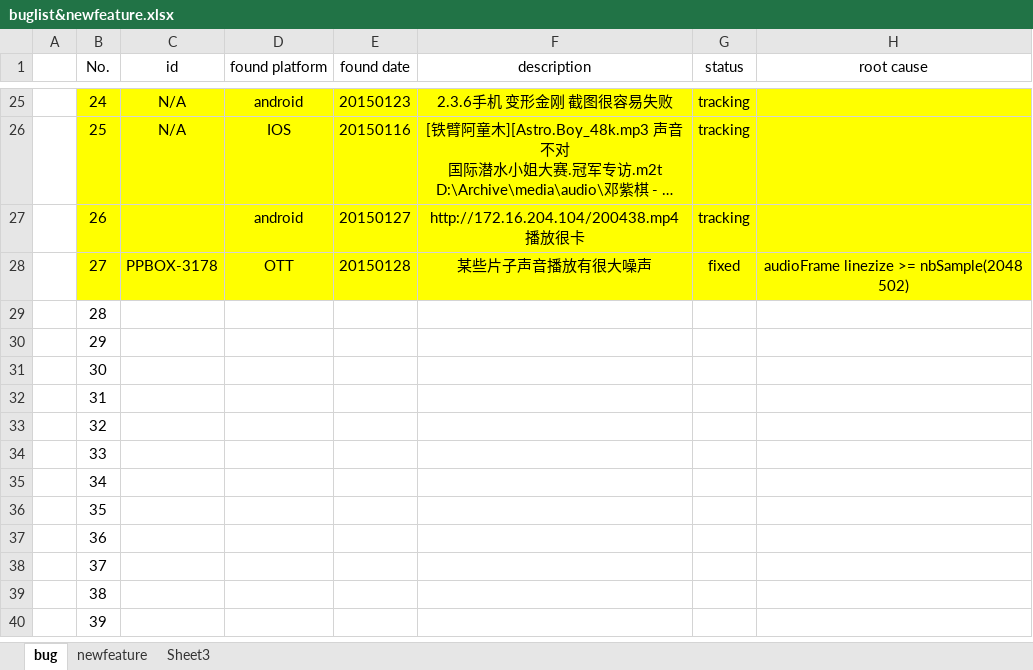
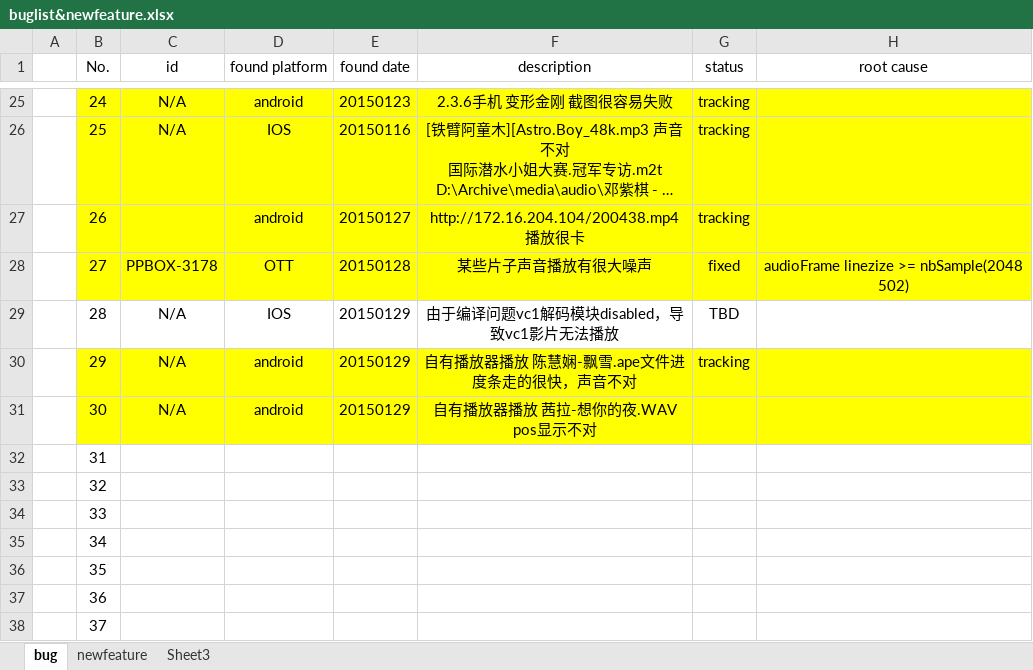
Before and after one commit to peterjerry/MeetSDK, an Excel workbook: engine2/Doc/buglist&newfeature.xlsx, sheet bug, drawn as a sheet; only a part is shown, gaps mark what is left out; the shorter side is filled out with more unchanged rows; long unchanged cells end in …; values as stored, in another font and other column widths than the file's, no borders; the diff names each change by its address in the sheet, - before the commit and + after, or states it on an @@ line.

```diff
--- a/engine2/Doc/buglist&newfeature.xlsx (sheet bug)
+++ b/engine2/Doc/buglist&newfeature.xlsx (sheet bug)
-C29:C31 (id): (empty)
+C29:C31 (id): N/A
-D29 (found platform): (empty)
+D29 (found platform): IOS
-E29:E31 (found date): (empty)
+E29:E31 (found date): 20150129
-F29 (description): (empty)
+F29 (description): 由于编译问题vc1解码模块disabled，导致vc1影片无法播放
-G29 (status): (empty)
+G29 (status): TBD
-B30:H31 fill: none
+B30:H31 fill: #FFFF00
-D30:D31 (found platform): (empty)
+D30:D31 (found platform): android
-F30 (description): (empty)
+F30 (description): 自有播放器播放 陈慧娴-飘雪.ape文件进度条走的很快，声音不对
-G30 (status): (empty)
+G30 (status): tracking
-F31 (description): (empty)
+F31 (description): 自有播放器播放 茜拉-想你的夜.WAV pos显示不对
```
Also changed, not shown: sheet newfeature, 6 other files.
